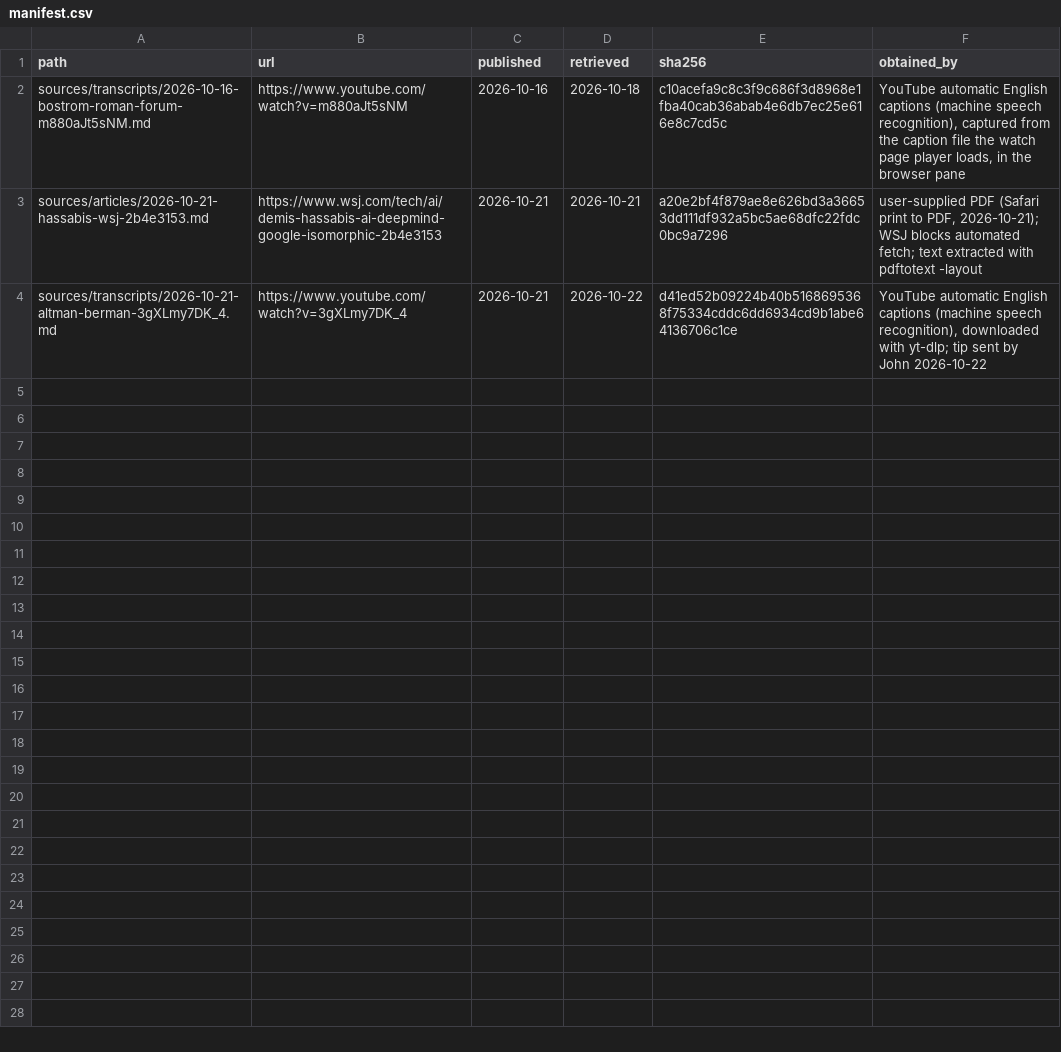
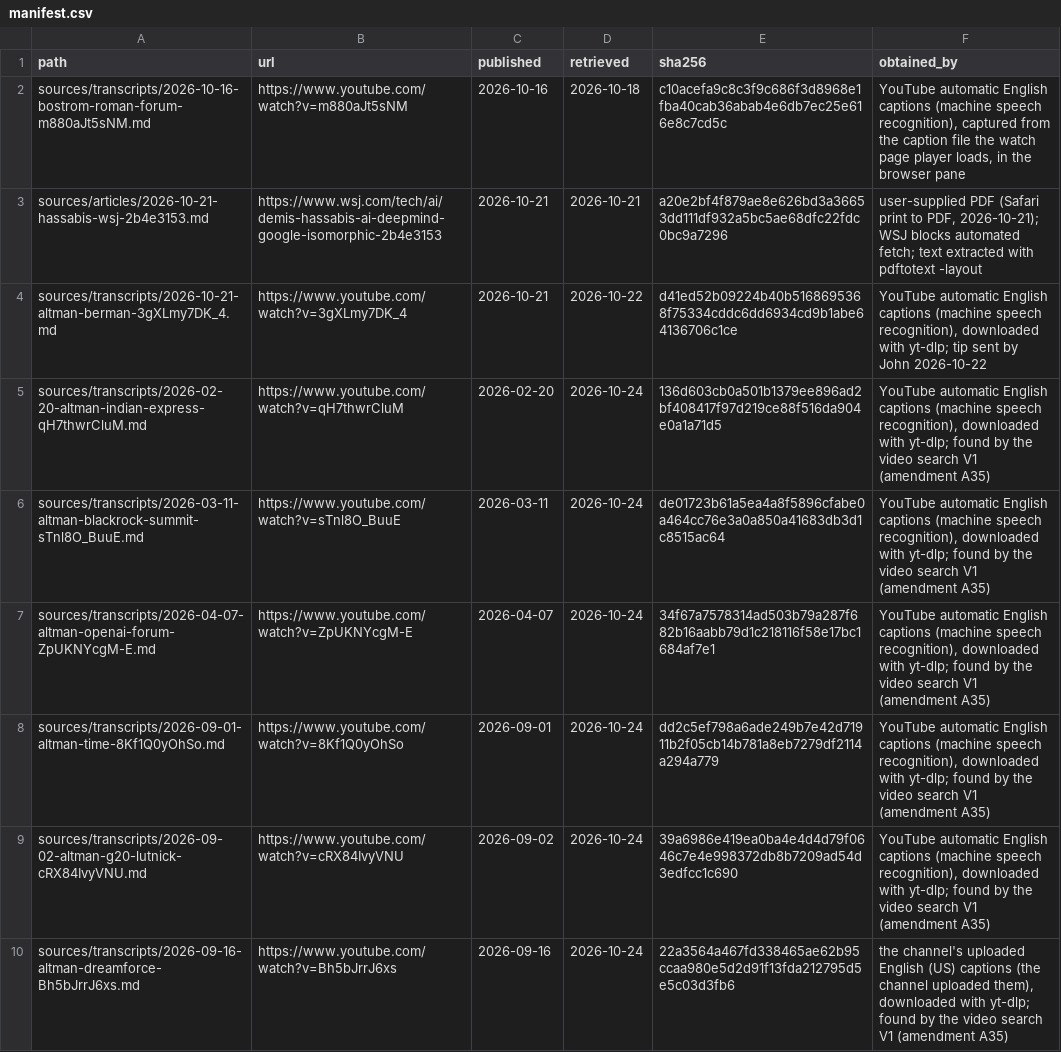
Before and after one commit to jfredson/agi-zeitgeist, a CSV file: sources/manifest.csv, drawn as a sheet.

```diff
--- a/sources/manifest.csv
+++ b/sources/manifest.csv
@@ -4 +4,7 @@ sources/articles/2026-10-21-hassabis-wsj-2b4e3153.md,https://www.wsj.com/tech/ai
 sources/transcripts/2026-10-21-altman-berman-3gXLmy7DK_4.md,https://www.youtube.com/watch?v=3gXLmy7DK_4,2026-10-21,2026-10-22,d41ed52b09224b40b5168695368f75334cddc6dd6934cd9b1abe64136706c1ce,"YouTube automatic English captions (machine speech recognition), downloaded with yt-dlp; tip sent by John 2026-10-22"
+sources/transcripts/2026-02-20-altman-indian-express-qH7thwrCluM.md,https://www.youtube.com/watch?v=qH7thwrCluM,2026-02-20,2026-10-24,136d603cb0a501b1379ee896ad2bf408417f97d219ce88f516da904e0a1a71d5,"YouTube automatic English captions (machine speech recognition), downloaded with yt-dlp; found by the video search V1 (amendment A35)"
+sources/transcripts/2026-03-11-altman-blackrock-summit-sTnl8O_BuuE.md,https://www.youtube.com/watch?v=sTnl8O_BuuE,2026-03-11,2026-10-24,de01723b61a5ea4a8f5896cfabe0a464cc76e3a0a850a41683db3d1c8515ac64,"YouTube automatic English captions (machine speech recognition), downloaded with yt-dlp; found by the video search V1 (amendment A35)"
+sources/transcripts/2026-04-07-altman-openai-forum-ZpUKNYcgM-E.md,https://www.youtube.com/watch?v=ZpUKNYcgM-E,2026-04-07,2026-10-24,34f67a7578314ad503b79a287f682b16aabb79d1c218116f58e17bc1684af7e1,"YouTube automatic English captions (machine speech recognition), downloaded with yt-dlp; found by the video search V1 (amendment A35)"
+sources/transcripts/2026-09-01-altman-time-8Kf1Q0yOhSo.md,https://www.youtube.com/watch?v=8Kf1Q0yOhSo,2026-09-01,2026-10-24,dd2c5ef798a6ade249b7e42d71911b2f05cb14b781a8eb7279df2114a294a779,"YouTube automatic English captions (machine speech recognition), downloaded with yt-dlp; found by the video search V1 (amendment A35)"
+sources/transcripts/2026-09-02-altman-g20-lutnick-cRX84IvyVNU.md,https://www.youtube.com/watch?v=cRX84IvyVNU,2026-09-02,2026-10-24,39a6986e419ea0ba4e4d4d79f0646c7e4e998372db8b7209ad54d3edfcc1c690,"YouTube automatic English captions (machine speech recognition), downloaded with yt-dlp; found by the video search V1 (amendment A35)"
+sources/transcripts/2026-09-16-altman-dreamforce-Bh5bJrrJ6xs.md,https://www.youtube.com/watch?v=Bh5bJrrJ6xs,2026-09-16,2026-10-24,22a3564a467fd338465ae62b95ccaa980e5d2d91f13fda212795d5e5c03d3fb6,"the channel's uploaded English (US) captions (the channel uploaded them), downloaded with yt-dlp; found by the video search V1 (amendment A35)"
```
Also changed, not shown: 9 other files.
